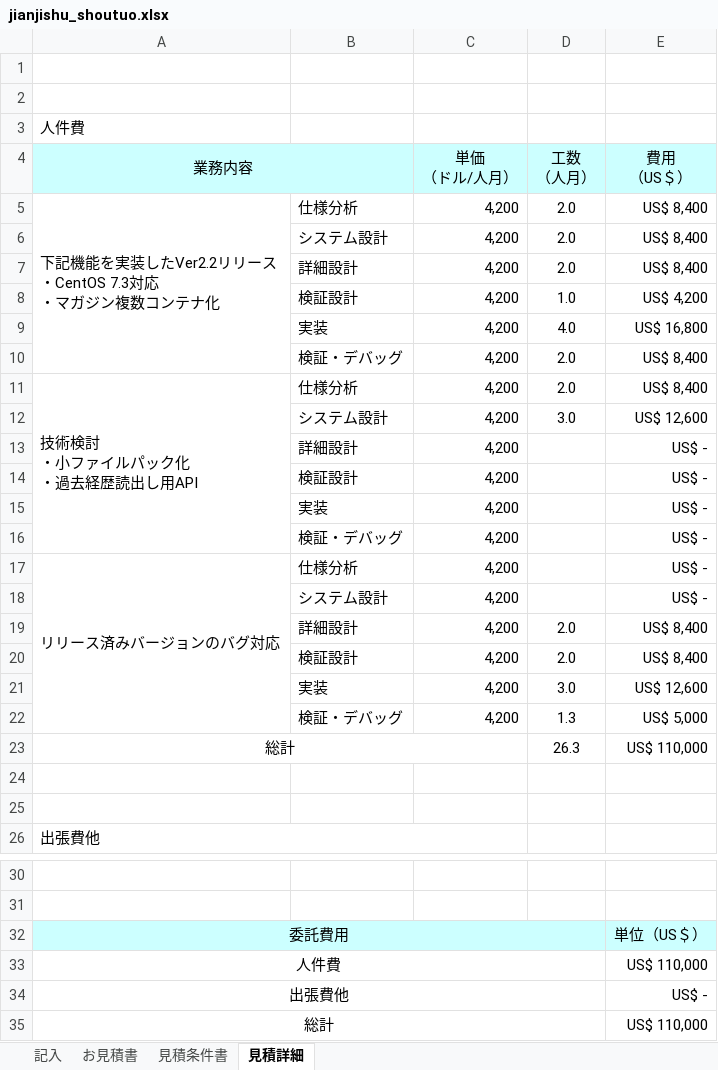
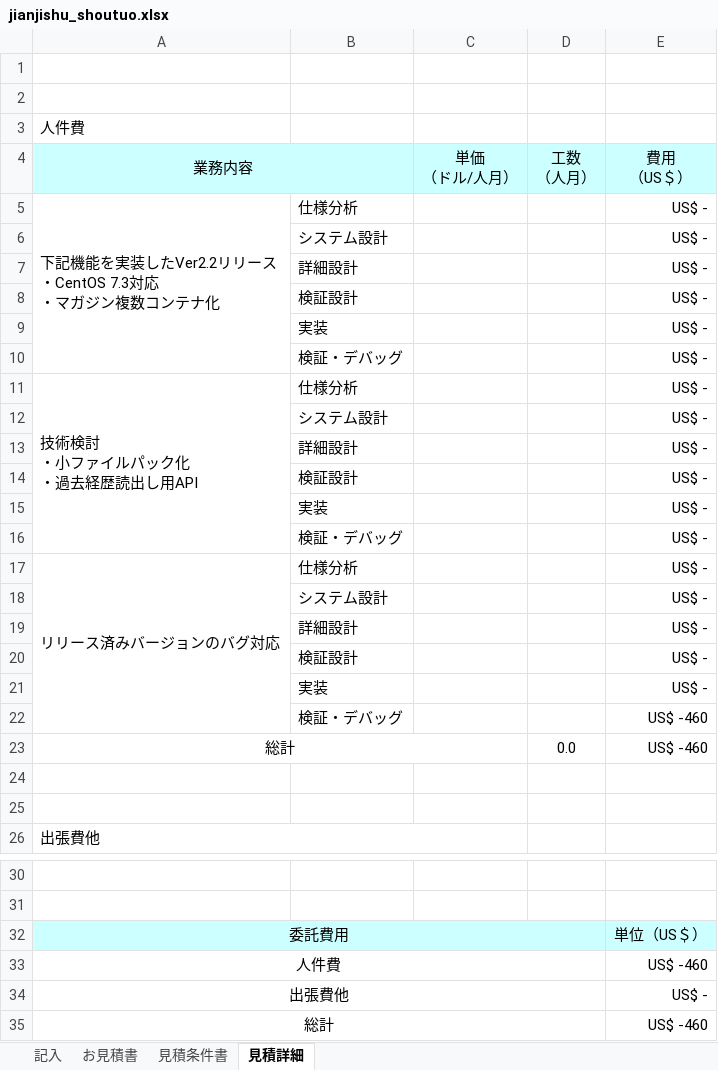
Before and after one commit to zhangtianciAnt/newparkcloud, an Excel workbook: controller/src/main/resources/jxls_templates/jianjishu_shoutuo.xlsx, sheet 見積詳細, drawn as a sheet; only a part is shown, gaps mark what is left out; values as stored, in another font and other column widths than the file's, no borders; removed rows and columns are numbered as before the commit, all else as after; the diff names each change by its address in the sheet, - before the commit and + after, or states it on an @@ line.

```diff
--- a/controller/src/main/resources/jxls_templates/jianjishu_shoutuo.xlsx (sheet 見積詳細)
+++ b/controller/src/main/resources/jxls_templates/jianjishu_shoutuo.xlsx (sheet 見積詳細)
-C5: 4,200
+C5: (empty)
-D5: 2.0
+D5: (empty)
-E5: US$ 8,400
+E5: US$ -
-row 6:  | システム設計 | 4,200 | 2.0 | US$ 8,400
-row 7:  | 詳細設計 | 4,200 | 2.0 | US$ 8,400
-row 8:  | 検証設計 | 4,200 | 1.0 | US$ 4,200
-row 9:  | 実装 | 4,200 | 4.0 | US$ 16,800
-row 10:  | 検証・デバッグ | 4,200 | 2.0 | US$ 8,400
+row 6:  | システム設計 |  |  | US$ -
+row 7:  | 詳細設計 |  |  | US$ -
+row 8:  | 検証設計 |  |  | US$ -
+row 9:  | 実装 |  |  | US$ -
+row 10:  | 検証・デバッグ |  |  | US$ -
-C11: 4,200
+C11: (empty)
-D11: 2.0
+D11: (empty)
-E11: US$ 8,400
+E11: US$ -
-row 12:  | システム設計 | 4,200 | 3.0 | US$ 12,600
+row 12:  | システム設計 |  |  | US$ -
-C13:C18: 4,200
+C13:C18: (empty)
-row 19:  | 詳細設計 | 4,200 | 2.0 | US$ 8,400
-row 20:  | 検証設計 | 4,200 | 2.0 | US$ 8,400
-row 21:  | 実装 | 4,200 | 3.0 | US$ 12,600
-row 22:  | 検証・デバッグ | 4,200 | 1.3 | US$ 5,000
+row 19:  | 詳細設計 |  |  | US$ -
+row 20:  | 検証設計 |  |  | US$ -
+row 21:  | 実装 |  |  | US$ -
+row 22:  | 検証・デバッグ |  |  | US$ -460
-D23: 26.3
+D23: 0.0
-E23: US$ 110,000
+E23: US$ -460
-E33: US$ 110,000
+E33: US$ -460
-E35: US$ 110,000
+E35: US$ -460
```
Also changed, not shown: sheet 記入, sheet お見積書, sheet 見積条件書, 2 other files.
